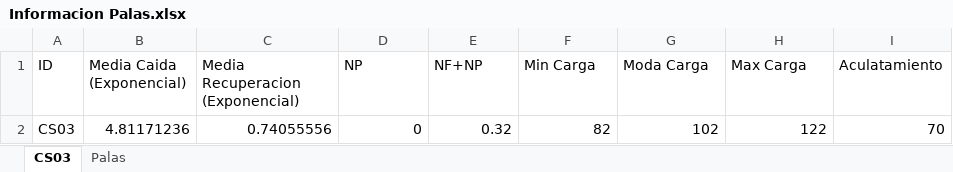
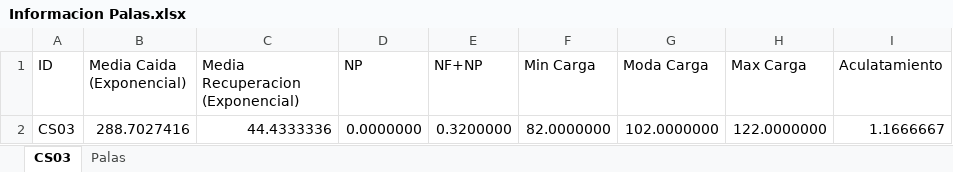
Before and after one commit to dfvial/Collahuasi-Validador-, an Excel workbook: Informacion Palas.xlsx, sheet CS03, drawn as a sheet; values as stored, in another font and other column widths than the file's, no borders; removed rows and columns are numbered as before the commit, all else as after; the diff names each change by its address in the sheet, - before the commit and + after, or states it on an @@ line.

```diff
--- a/Informacion Palas.xlsx (sheet CS03)
+++ b/Informacion Palas.xlsx (sheet CS03)
-row 2: CS03 | 4.81171236 | 0.74055556 | 0 | 0.32 | 82 | 102 | 122 | 70
+row 2: CS03 | 288.7027416 | 44.4333336 | 0.0000000 | 0.3200000 | 82.0000000 | 102.0000000 | 122.0000000 | 1.1666667
```
Also changed, not shown: sheet Palas, 45 other files.
